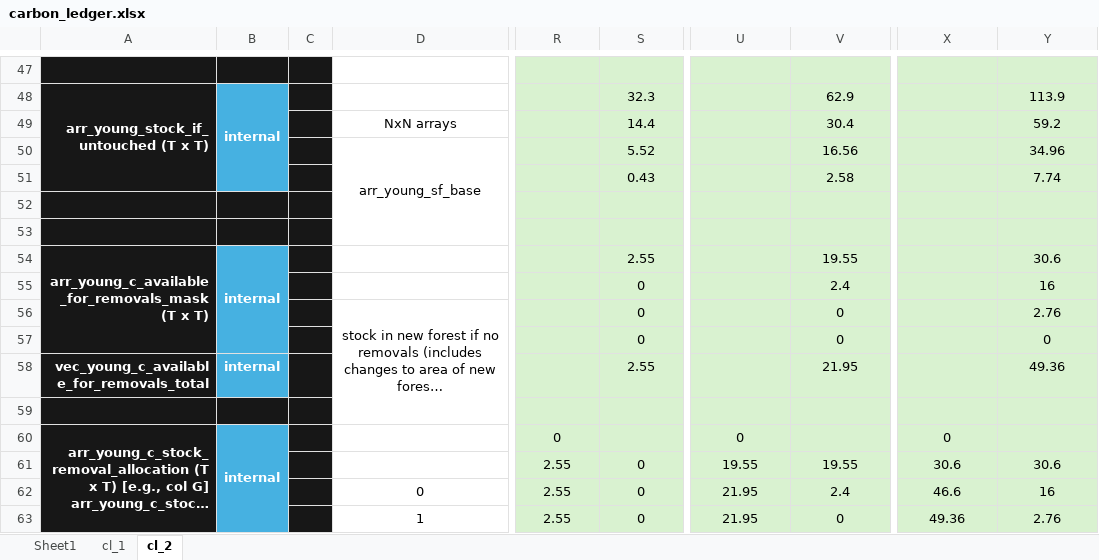
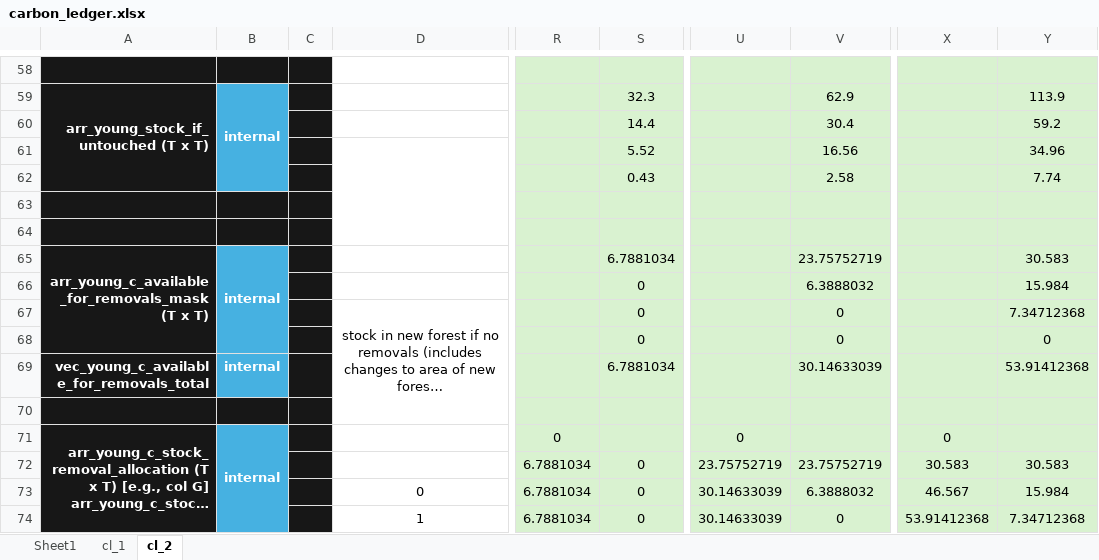
Before and after one commit to jcsyme/sisepuede, an Excel workbook: sisepuede/ref/validation_workbooks/carbon_ledger.xlsx, sheet cl_2, drawn as a sheet; only a part is shown, gaps mark what is left out; long unchanged cells end in …; values as stored, in another font and other column widths than the file's, no borders; addresses are those after the commit; the diff covers the shown part only; the diff names each change by its address in the sheet, - before the commit and + after, or states it on an @@ line.

```diff
--- a/sisepuede/ref/validation_workbooks/carbon_ledger.xlsx (sheet cl_2)
+++ b/sisepuede/ref/validation_workbooks/carbon_ledger.xlsx (sheet cl_2)
-D60: NxN arrays
+D60: (empty)
-D61: arr_young_sf_base
+D61: (empty)
-S65: 2.55
+S65: 6.7881034
-V65: 19.55
+V65: 23.75752719
-Y65: 30.6
+Y65: 30.583
-V66: 2.4
+V66: 6.3888032
-Y66: 16
+Y66: 15.984
-Y67: 2.76
+Y67: 7.34712368
-S69: 2.55
+S69: 6.7881034
-V69: 21.95
+V69: 30.14633039
-Y69: 49.36
+Y69: 53.91412368
-R72:R74: 2.55
+R72:R74: 6.7881034
-U72: 19.55
+U72: 23.75752719
-V72: 19.55
+V72: 23.75752719
-X72: 30.6
+X72: 30.583
-Y72: 30.6
+Y72: 30.583
-U73:U74: 21.95
+U73:U74: 30.14633039
-V73: 2.4
+V73: 6.3888032
-X73: 46.6
+X73: 46.567
-Y73: 16
+Y73: 15.984
-X74: 49.36
+X74: 53.91412368
-Y74: 2.76
+Y74: 7.34712368
```
Also changed, not shown: 24 added rows, 2 removed rows, 70 edited cells, cell formats and merged cells elsewhere in this sheet, formulas that keep their value.
